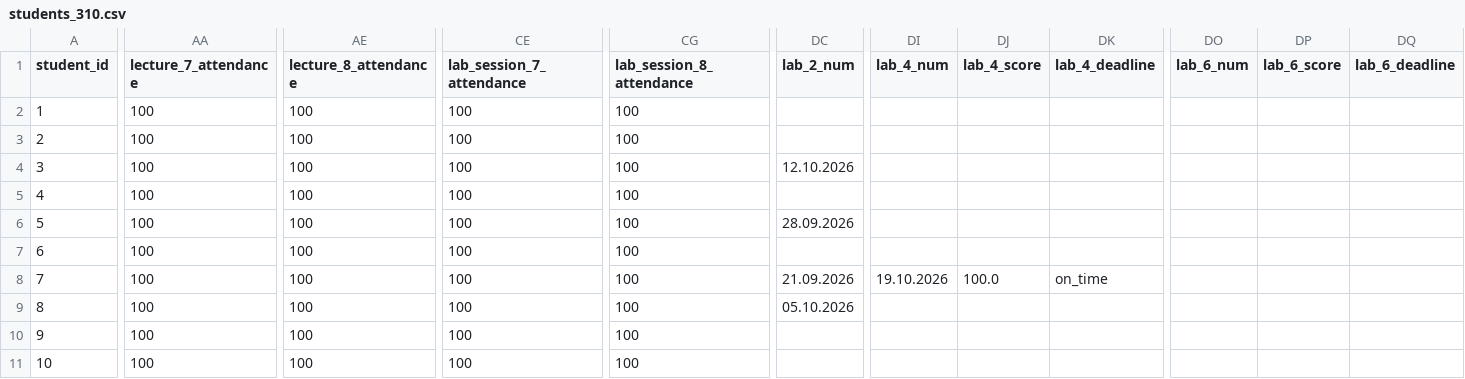
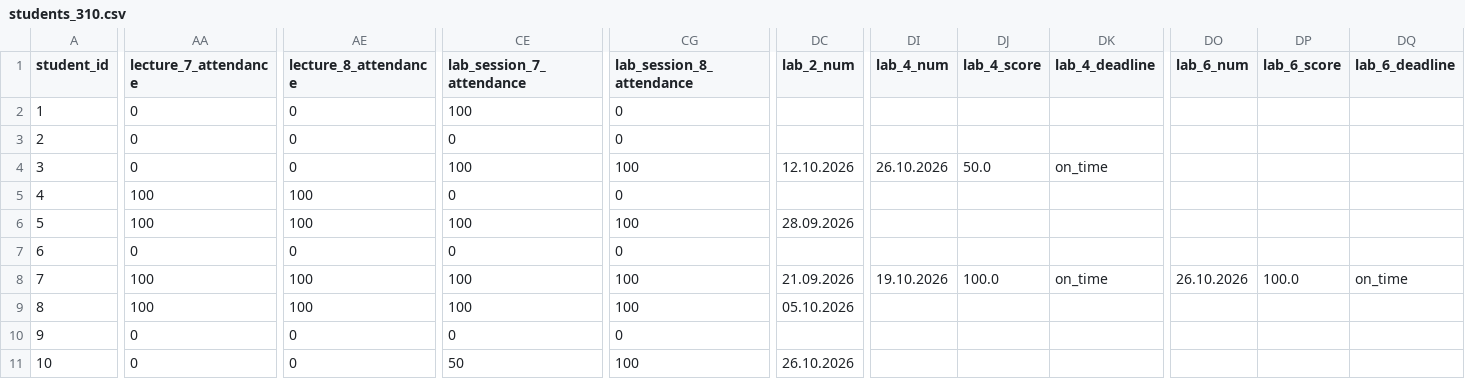
Before and after one commit to askras/dsa2025, a CSV file: brs/students_310.csv, drawn as a sheet; only a part is shown, gaps mark what is left out; the diff covers the shown part only; the diff names each change by its address in the sheet, - before the commit and + after, or states it on an @@ line.

```diff
--- a/brs/students_310.csv
+++ b/brs/students_310.csv
-AA2:AA4 (lecture_7_attendance): 100
+AA2:AA4 (lecture_7_attendance): 0
-AE2:AE4 (lecture_8_attendance): 100
+AE2:AE4 (lecture_8_attendance): 0
-CG2:CG3 (lab_session_8_attendance): 100
+CG2:CG3 (lab_session_8_attendance): 0
-CE3 (lab_session_7_attendance): 100
+CE3 (lab_session_7_attendance): 0
-DI4 (lab_4_num): (empty)
+DI4 (lab_4_num): 26.10.2026
-DJ4 (lab_4_score): (empty)
+DJ4 (lab_4_score): 50.0
-DK4 (lab_4_deadline): (empty)
+DK4 (lab_4_deadline): on_time
-CE5 (lab_session_7_attendance): 100
+CE5 (lab_session_7_attendance): 0
-CG5 (lab_session_8_attendance): 100
+CG5 (lab_session_8_attendance): 0
-AA7 (lecture_7_attendance): 100
+AA7 (lecture_7_attendance): 0
-AE7 (lecture_8_attendance): 100
+AE7 (lecture_8_attendance): 0
-CE7 (lab_session_7_attendance): 100
+CE7 (lab_session_7_attendance): 0
-CG7 (lab_session_8_attendance): 100
+CG7 (lab_session_8_attendance): 0
-DO8 (lab_6_num): (empty)
+DO8 (lab_6_num): 26.10.2026
-DP8 (lab_6_score): (empty)
+DP8 (lab_6_score): 100.0
-DQ8 (lab_6_deadline): (empty)
+DQ8 (lab_6_deadline): on_time
-AA10:AA11 (lecture_7_attendance): 100
+AA10:AA11 (lecture_7_attendance): 0
-AE10:AE11 (lecture_8_attendance): 100
+AE10:AE11 (lecture_8_attendance): 0
-CE10 (lab_session_7_attendance): 100
+CE10 (lab_session_7_attendance): 0
-CG10 (lab_session_8_attendance): 100
+CG10 (lab_session_8_attendance): 0
-CE11 (lab_session_7_attendance): 100
+CE11 (lab_session_7_attendance): 50
-DC11 (lab_2_num): (empty)
+DC11 (lab_2_num): 26.10.2026
```
Also changed, not shown: 41 edited cells elsewhere in this file, brs/result_310.csv, brs/result_36.csv, 5 other files.
